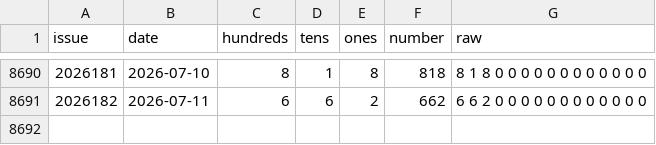
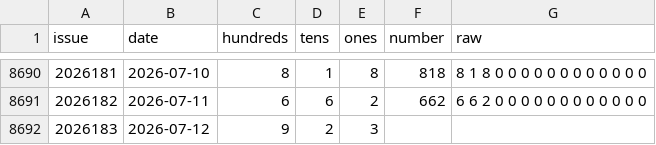
Before and after one commit to hxiaowei0102-web/fc3d-danma, a CSV file: fc3d_history.csv, drawn as a sheet; only a part is shown, gaps mark what is left out.

```diff
--- a/fc3d_history.csv
+++ b/fc3d_history.csv
@@ -8691 +8691,2 @@ issue,date,hundreds,tens,ones,number,raw
 2026182,2026-07-11,6,6,2,662,"6 6 2 0 0 0 0 0 0 0 0 0 0 0 0"
+2026183,2026-07-12,9,2,3,,
```
Also changed, not shown: 3 other files.
